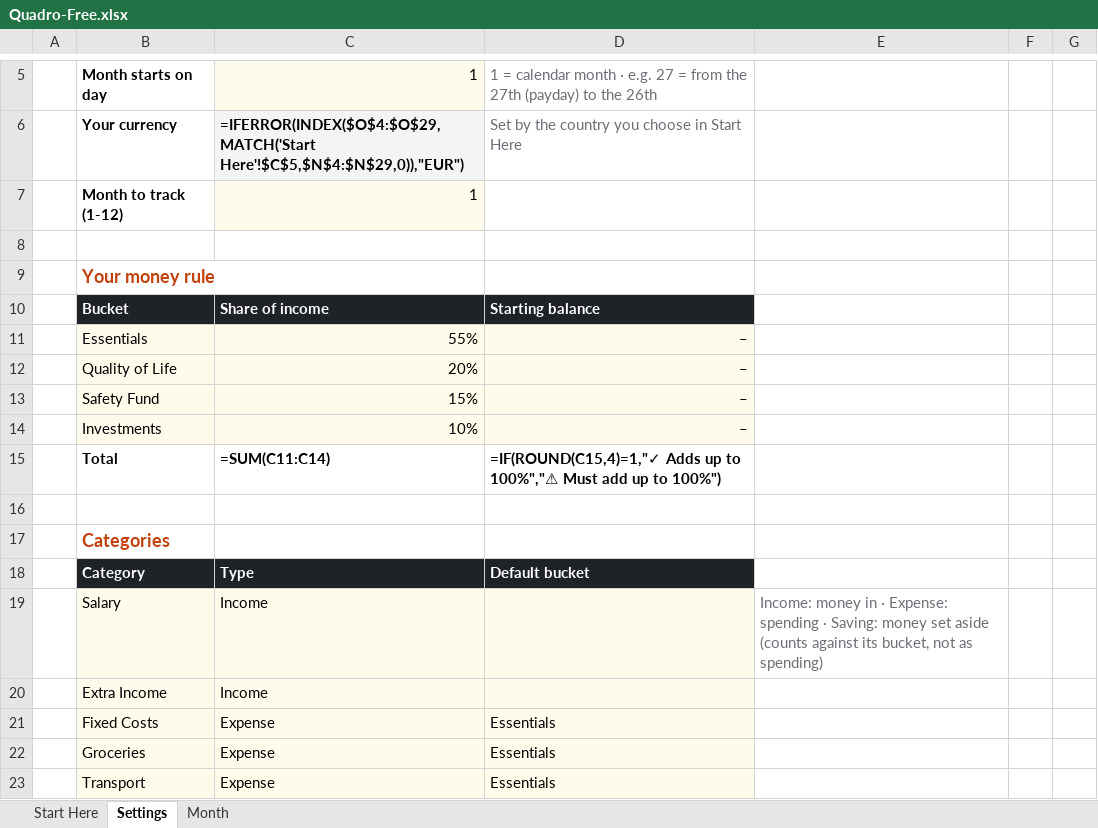
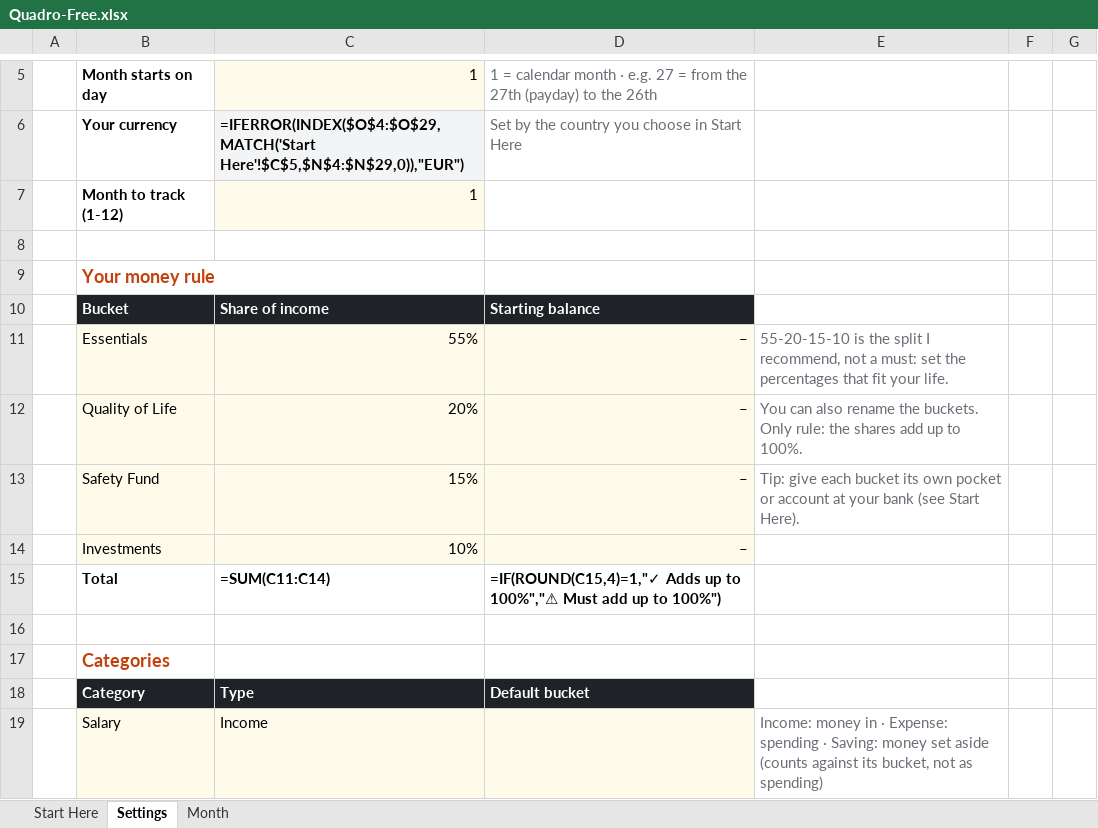
Before and after one commit to carloludovicocapizzoto/carloludovicocapizzoto.github.io, an Excel workbook: quadro/Quadro-Free.xlsx, sheet Settings, drawn as a sheet; only a part is shown, gaps mark what is left out; the shorter side is filled out with more unchanged rows; values as stored, in another font and other column widths than the file's, no borders; formulas without a stored value are shown as written; conditional formats not drawn; 1 other sheet too large or unreadable and not compared; the diff names each change by its address in the sheet, - before the commit and + after, or states it on an @@ line.

```diff
--- a/quadro/Quadro-Free.xlsx (sheet Settings)
+++ b/quadro/Quadro-Free.xlsx (sheet Settings)
-E11: (empty)
+E11: 55-20-15-10 is the split I recommend, not a must: set the percentages that fit your life.
-E12: (empty)
+E12: You can also rename the buckets. Only rule: the shares add up to 100%.
-E13: (empty)
+E13: Tip: give each bucket its own pocket or account at your bank (see Start Here).
```
Also changed, not shown: sheet Start Here.
